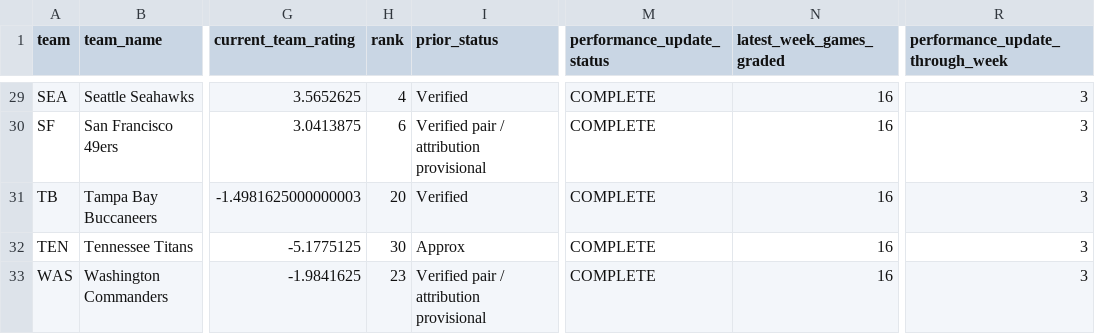
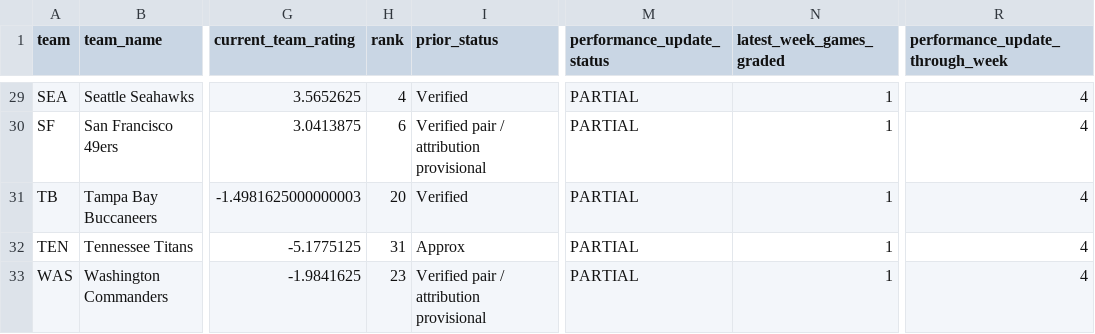
Before and after one commit to zgriesser-hue/-core-v2-nfl, a CSV file: data/model/team_ratings_2026.csv, drawn as a sheet; only a part is shown, gaps mark what is left out; the diff covers the shown part only; the diff names each change by its address in the sheet, - before the commit and + after, or states it on an @@ line.

Commit message:
data: grade games and update Core V2 ratings

```diff
--- a/data/model/team_ratings_2026.csv
+++ b/data/model/team_ratings_2026.csv
-M29:M33 (performance_update_status): COMPLETE
+M29:M33 (performance_update_status): PARTIAL
-N29:N33 (latest_week_games_graded): 16
+N29:N33 (latest_week_games_graded): 1
-R29:R33 (performance_update_through_week): 3
+R29:R33 (performance_update_through_week): 4
-H32 (rank): 30
+H32 (rank): 31
```
Also changed, not shown: 88 edited cells elsewhere in this file.
